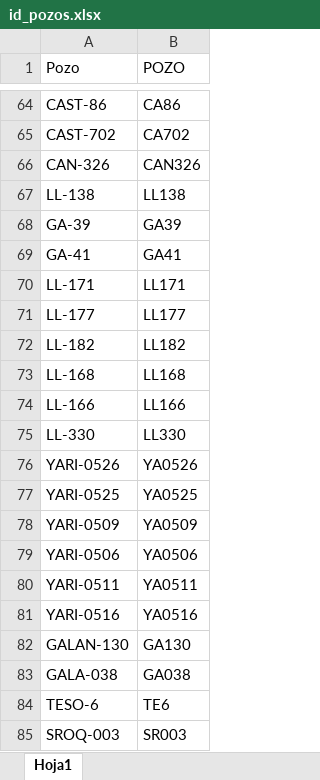
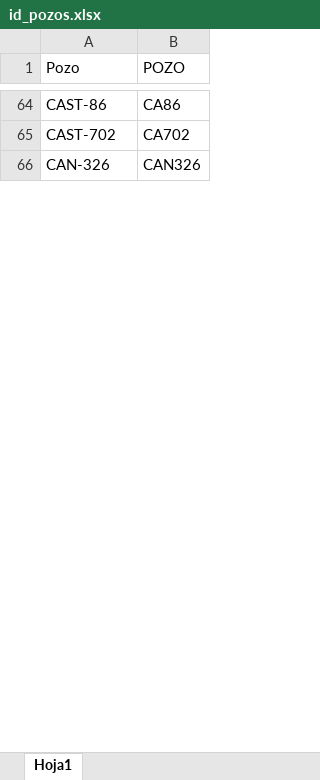
Before and after one commit to jorgemedina87/Estimulacion, an Excel workbook: bd/id_pozos.xlsx, sheet Hoja1, drawn as a sheet; only a part is shown, gaps mark what is left out; values as stored, in another font and other column widths than the file's, no borders; removed rows and columns are numbered as before the commit, all else as after; the diff covers the shown part only; the diff names each change by its address in the sheet, - before the commit and + after, or states it on an @@ line.

Commit message:
Add files via upload

```diff
--- a/bd/id_pozos.xlsx (sheet Hoja1)
+++ b/bd/id_pozos.xlsx (sheet Hoja1)
-row 67: LL-138 | LL138
-row 68: GA-39 | GA39
-row 69: GA-41 | GA41
-row 70: LL-171 | LL171
-row 71: LL-177 | LL177
-row 72: LL-182 | LL182
-row 73: LL-168 | LL168
-row 74: LL-166 | LL166
-row 75: LL-330 | LL330
-row 76: YARI-0526 | YA0526
-row 77: YARI-0525 | YA0525
-row 78: YARI-0509 | YA0509
-row 79: YARI-0506 | YA0506
-row 80: YARI-0511 | YA0511
-row 81: YARI-0516 | YA0516
-row 82: GALAN-130 | GA130
-row 83: GALA-038 | GA038
-row 84: TESO-6 | TE6
-row 85: SROQ-003 | SR003
```
Also changed, not shown: 32 added rows, 45 removed rows and 2 edited cells elsewhere in this sheet.
